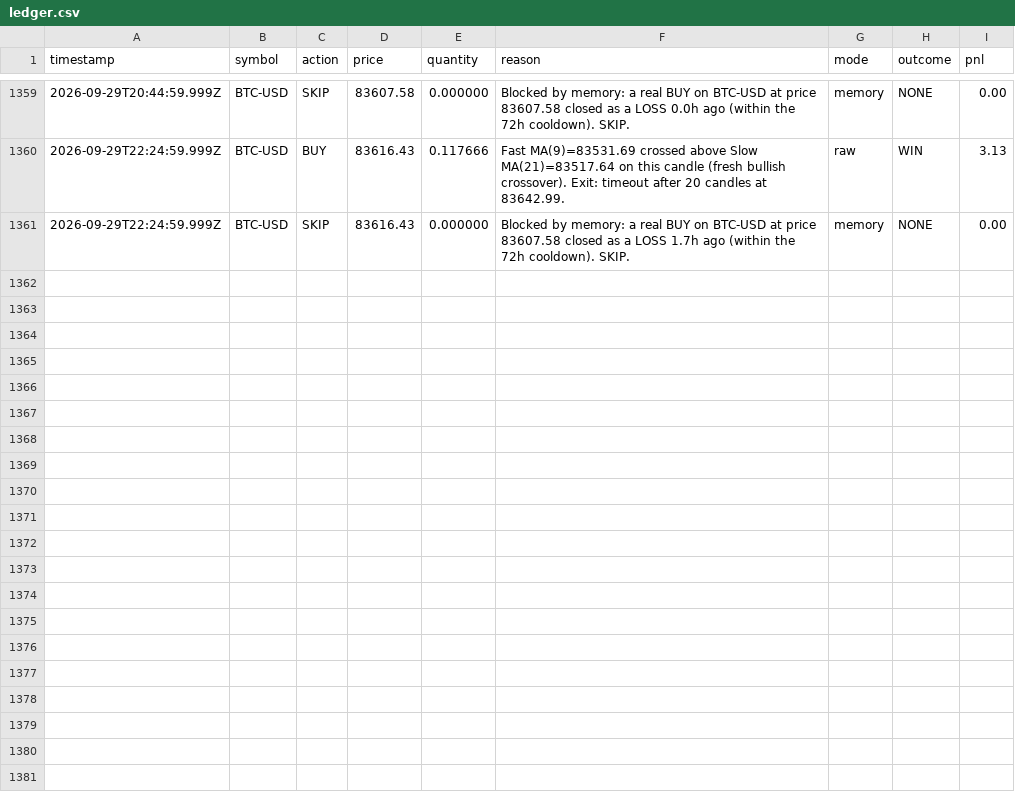
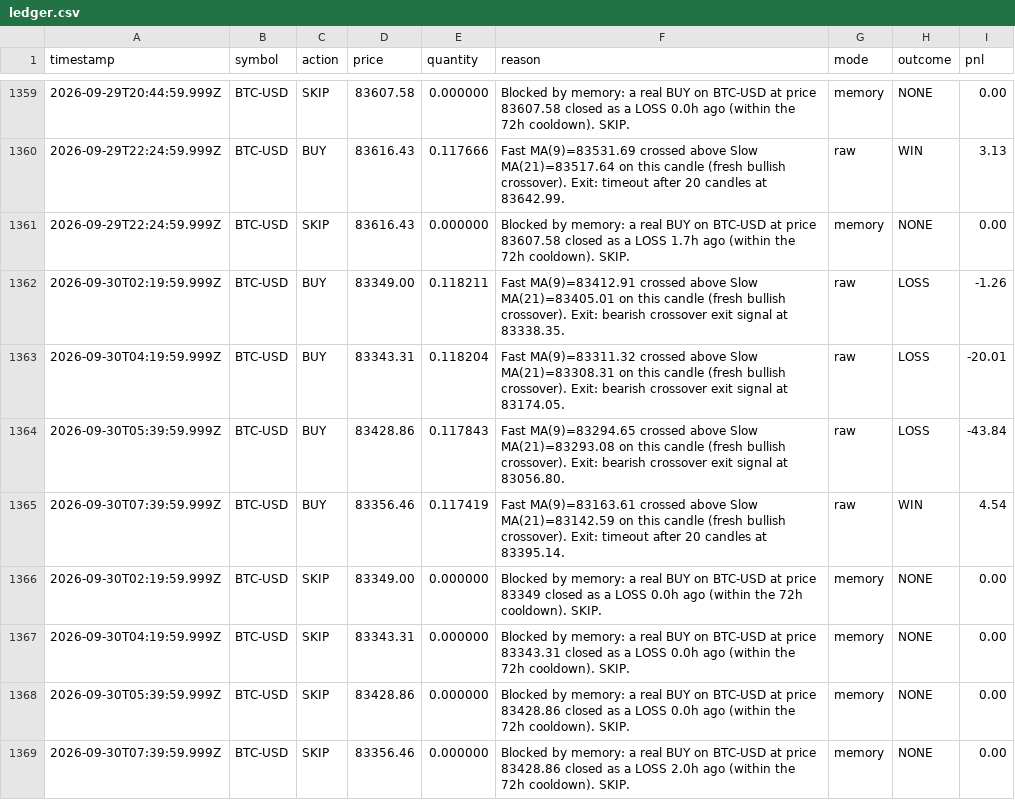
Before and after one commit to ahmadtarawiah1-lang/forex-hermes, a CSV file: paper-trading-bot/data/ledger.csv, drawn as a sheet; only a part is shown, gaps mark what is left out; the diff names each change by its address in the sheet, - before the commit and + after, or states it on an @@ line.

```diff
--- a/paper-trading-bot/data/ledger.csv
+++ b/paper-trading-bot/data/ledger.csv
+row 1362: 2026-09-30T02:19:59.999Z | BTC-USD | BUY | 83349.00 | 0.118211 | Fast MA(9)=83412.91 crossed above Slow MA(21)=83405.01 on this candle (fresh bullish crossover). Exit: bearish crossover exit signal at 83338.35. | raw | LOSS | -1.26
+row 1363: 2026-09-30T04:19:59.999Z | BTC-USD | BUY | 83343.31 | 0.118204 | Fast MA(9)=83311.32 crossed above Slow MA(21)=83308.31 on this candle (fresh bullish crossover). Exit: bearish crossover exit signal at 83174.05. | raw | LOSS | -20.01
+row 1364: 2026-09-30T05:39:59.999Z | BTC-USD | BUY | 83428.86 | 0.117843 | Fast MA(9)=83294.65 crossed above Slow MA(21)=83293.08 on this candle (fresh bullish crossover). Exit: bearish crossover exit signal at 83056.80. | raw | LOSS | -43.84
+row 1365: 2026-09-30T07:39:59.999Z | BTC-USD | BUY | 83356.46 | 0.117419 | Fast MA(9)=83163.61 crossed above Slow MA(21)=83142.59 on this candle (fresh bullish crossover). Exit: timeout after 20 candles at 83395.14. | raw | WIN | 4.54
+row 1366: 2026-09-30T02:19:59.999Z | BTC-USD | SKIP | 83349.00 | 0.000000 | Blocked by memory: a real BUY on BTC-USD at price 83349 closed as a LOSS 0.0h ago (within the 72h cooldown). SKIP. | memory | NONE | 0.00
+row 1367: 2026-09-30T04:19:59.999Z | BTC-USD | SKIP | 83343.31 | 0.000000 | Blocked by memory: a real BUY on BTC-USD at price 83343.31 closed as a LOSS 0.0h ago (within the 72h cooldown). SKIP. | memory | NONE | 0.00
+row 1368: 2026-09-30T05:39:59.999Z | BTC-USD | SKIP | 83428.86 | 0.000000 | Blocked by memory: a real BUY on BTC-USD at price 83428.86 closed as a LOSS 0.0h ago (within the 72h cooldown). SKIP. | memory | NONE | 0.00
+row 1369: 2026-09-30T07:39:59.999Z | BTC-USD | SKIP | 83356.46 | 0.000000 | Blocked by memory: a real BUY on BTC-USD at price 83428.86 closed as a LOSS 2.0h ago (within the 72h cooldown). SKIP. | memory | NONE | 0.00
```
Also changed, not shown: 2 other files.
